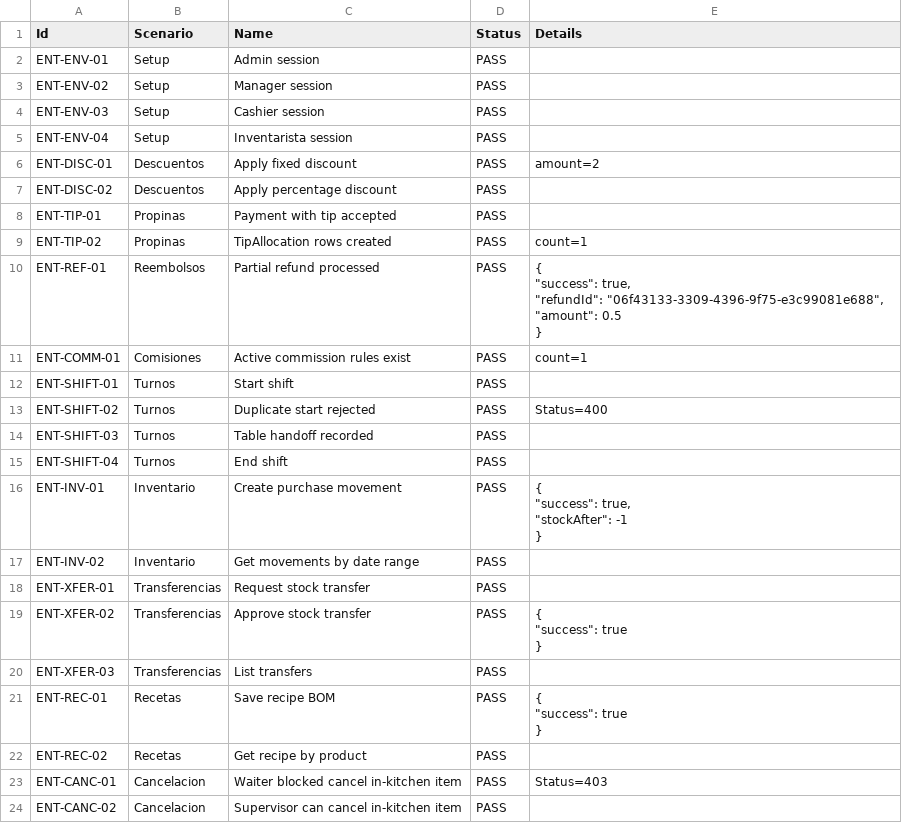
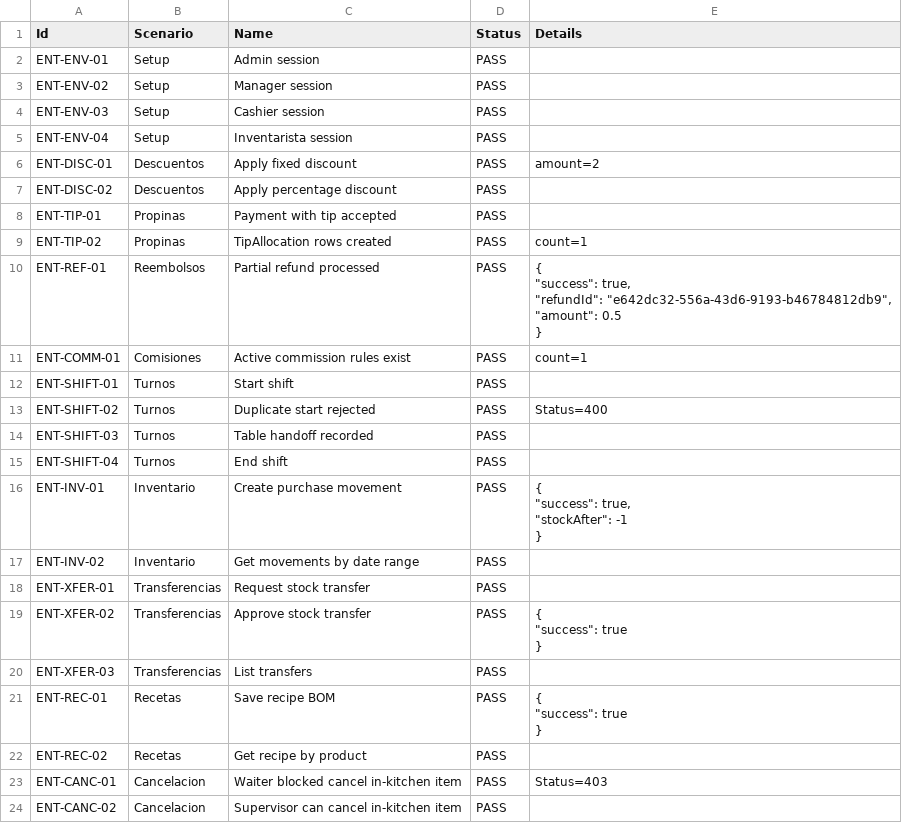
Before and after one commit to IrvingCorrosk19/Restbar, a CSV file: RestBar/ENTERPRISE_OPERATION_CERTIFICATION/ENTERPRISE_TEST_RESULTS.csv, drawn as a sheet.

```diff
--- a/RestBar/ENTERPRISE_OPERATION_CERTIFICATION/ENTERPRISE_TEST_RESULTS.csv
+++ b/RestBar/ENTERPRISE_OPERATION_CERTIFICATION/ENTERPRISE_TEST_RESULTS.csv
@@ -9,7 +9,7 @@
 "ENT-TIP-02","Propinas","TipAllocation rows created","PASS","count=1"
-"ENT-REF-01","Reembolsos","Partial refund processed","PASS","{
-  ""success"": true,
-  ""refundId"": ""06f43133-3309-4396-9f75-e3c99081e688"",
-  ""amount"": 0.5
-}"
+"ENT-REF-01","Reembolsos","Partial refund processed","PASS","{
+  ""success"": true,
+  ""refundId"": ""e642dc32-556a-43d6-9193-b46784812db9"",
+  ""amount"": 0.5
+}"
 "ENT-COMM-01","Comisiones","Active commission rules exist","PASS","count=1"
```
Also changed, not shown: RestBar/FUNCTIONAL_CERTIFICATION/04_EXECUTED_TESTS.csv, RestBar/ORDER_FUNCTIONAL_CERTIFICATION/ORDER_TEST_RESULTS.csv, 28 other files.
